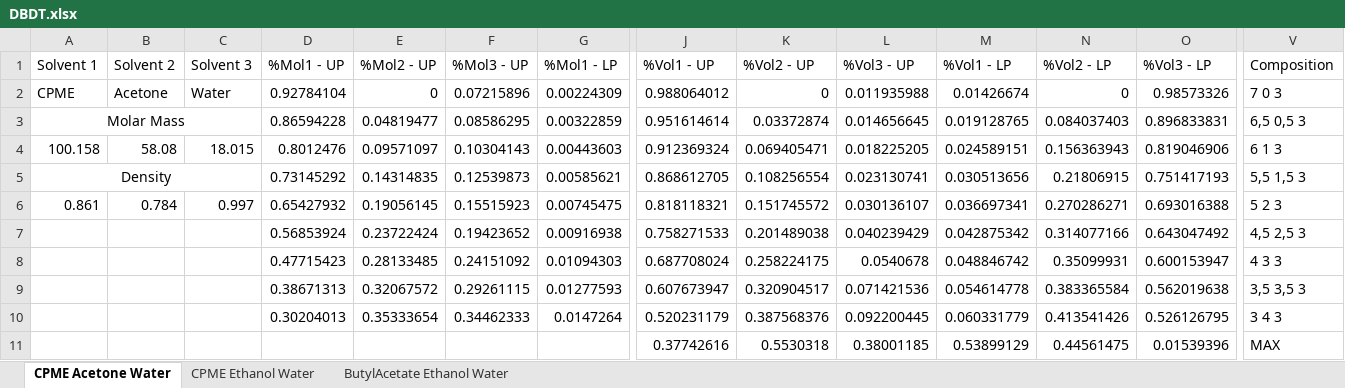
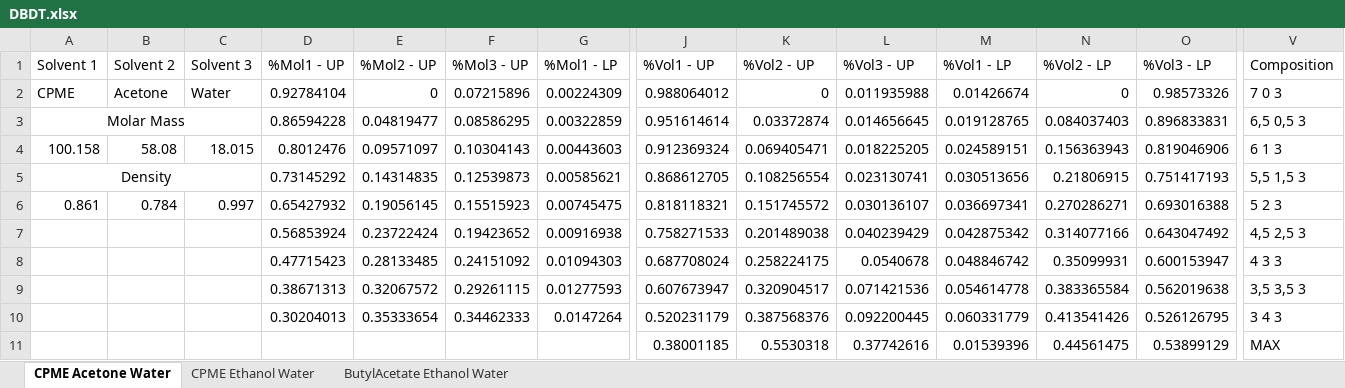
Before and after one commit to neve0049/CCCCompanion, an Excel workbook: DBDT.xlsx, sheet CPME Acetone Water, drawn as a sheet; only a part is shown, gaps mark what is left out; values as stored, in another font and other column widths than the file's, no borders; removed rows and columns are numbered as before the commit, all else as after; rows hold the shown columns only; the diff names each change by its address in the sheet, - before the commit and + after, or states it on an @@ line.

Commit message:
Add files via upload

```diff
--- a/DBDT.xlsx (sheet CPME Acetone Water)
+++ b/DBDT.xlsx (sheet CPME Acetone Water)
-row 11:  |  |  |  |  |  |  | 0.37742616 | 0.5530318 | 0.38001185 | 0.53899129 | 0.44561475 | 0.01539396 | MAX
+row 11:  |  |  |  |  |  |  | 0.38001185 | 0.5530318 | 0.37742616 | 0.01539396 | 0.44561475 | 0.53899129 | MAX
```
